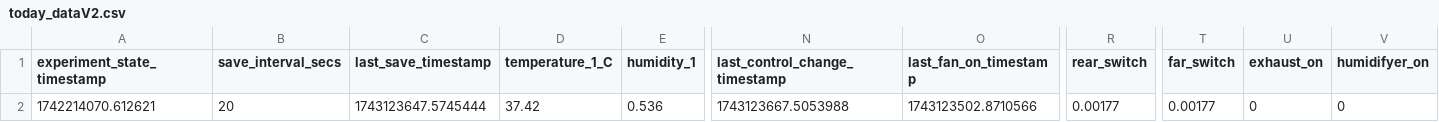
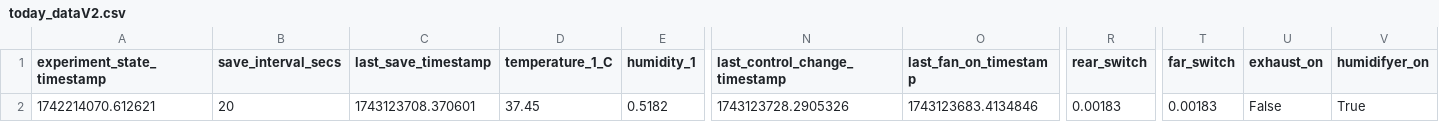
Before and after one commit to cjchandler/incubator, a CSV file: incubator/today_dataV2.csv, drawn as a sheet; only a part is shown, gaps mark what is left out; the diff names each change by its address in the sheet, - before the commit and + after, or states it on an @@ line.

```diff
--- a/incubator/today_dataV2.csv
+++ b/incubator/today_dataV2.csv
-C2 (last_save_timestamp): 1743123647.5745444
+C2 (last_save_timestamp): 1743123708.370601
-D2 (temperature_1_C): 37.42
+D2 (temperature_1_C): 37.45
-E2 (humidity_1): 0.536
+E2 (humidity_1): 0.5182
-N2 (last_control_change_timestamp): 1743123667.5053988
+N2 (last_control_change_timestamp): 1743123728.2905326
-O2 (last_fan_on_timestamp): 1743123502.8710566
+O2 (last_fan_on_timestamp): 1743123683.4134846
-R2 (rear_switch): 0.00177
+R2 (rear_switch): 0.00183
-T2 (far_switch): 0.00177
+T2 (far_switch): 0.00183
-U2 (exhaust_on): 0
+U2 (exhaust_on): False
-V2 (humidifyer_on): 0
+V2 (humidifyer_on): True
```
Also changed, not shown: incubator/today_dataV4.csv.
